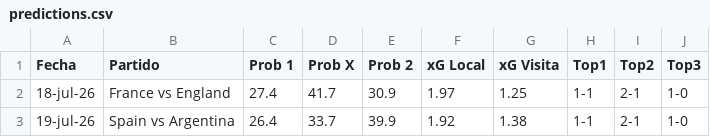
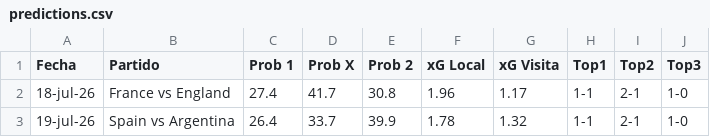
Before and after one commit to alejandropalencia12/predictor-mundial-2026_1.1, a CSV file: predictions.csv, drawn as a sheet.

```diff
--- a/predictions.csv
+++ b/predictions.csv
@@ -1,3 +1,3 @@
 Fecha,Partido,Prob 1,Prob X,Prob 2,xG Local,xG Visita,Top1,Top2,Top3
-18-jul-26,France vs England,27.4,41.7,30.9,1.97,1.25,1-1,2-1,1-0
-19-jul-26,Spain vs Argentina,26.4,33.7,39.9,1.92,1.38,1-1,2-1,1-0
+18-jul-26,France vs England,27.4,41.7,30.8,1.96,1.17,1-1,2-1,1-0
+19-jul-26,Spain vs Argentina,26.4,33.7,39.9,1.78,1.32,1-1,2-1,1-0
```
Also changed, not shown: 2 other files.
